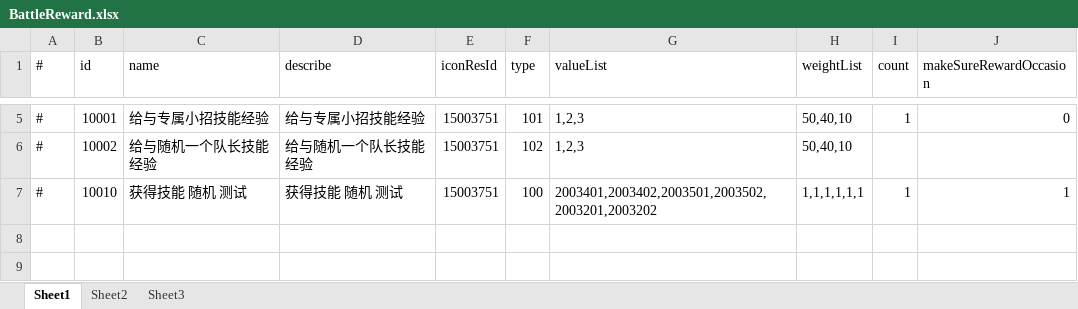
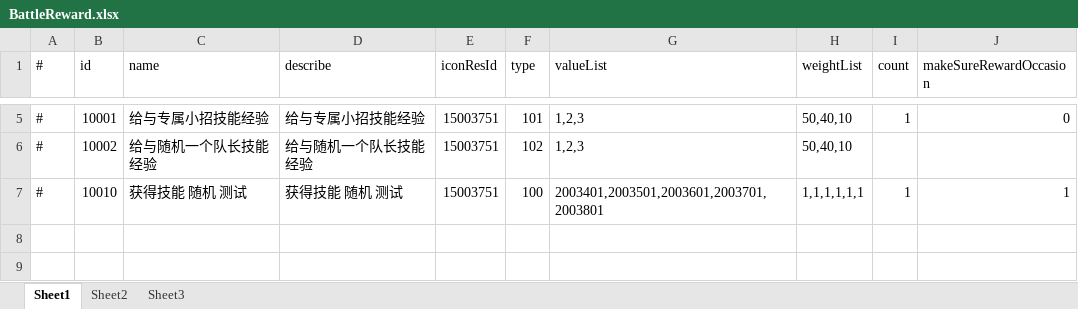
Before and after one commit to thanklzhang/001_GameFramework_Config, an Excel workbook: data_config/BattleReward.xlsx, sheet Sheet1, drawn as a sheet; only a part is shown, gaps mark what is left out; values as stored, in another font and other column widths than the file's, no borders; the diff names each change by its address in the sheet, - before the commit and + after, or states it on an @@ line.

```diff
--- a/data_config/BattleReward.xlsx (sheet Sheet1)
+++ b/data_config/BattleReward.xlsx (sheet Sheet1)
-G7 (valueList): 2003401,2003402,2003501,2003502,2003201,2003202
+G7 (valueList): 2003401,2003501,2003601,2003701,2003801
```
Also changed, not shown: data_config/Skill.xlsx, 2 other files.
